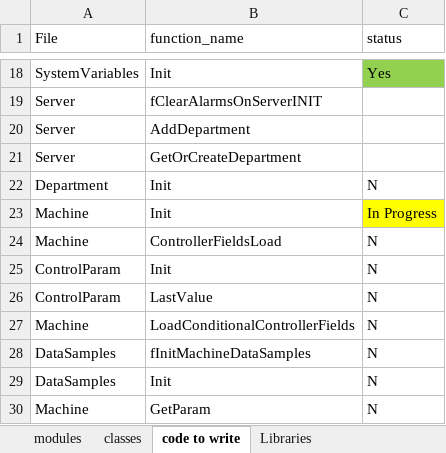
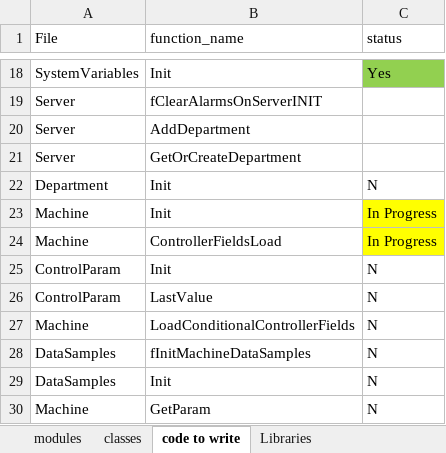
Before and after one commit to aatiff56/vb6-to-python, an Excel workbook: code explanation/FIles explanations.xlsx, sheet code to write, drawn as a sheet; only a part is shown, gaps mark what is left out; values as stored, in another font and other column widths than the file's, no borders; the diff names each change by its address in the sheet, - before the commit and + after, or states it on an @@ line.

```diff
--- a/code explanation/FIles explanations.xlsx (sheet code to write)
+++ b/code explanation/FIles explanations.xlsx (sheet code to write)
-C24 (status): N
+C24 (status): In Progress
-C24 fill: none
+C24 fill: #FFFF00
```
Also changed, not shown: 4 other files.
